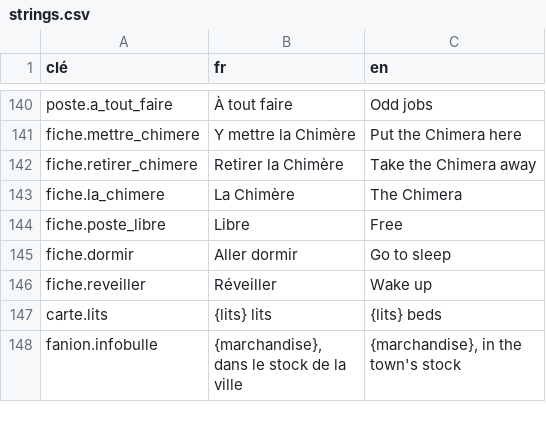
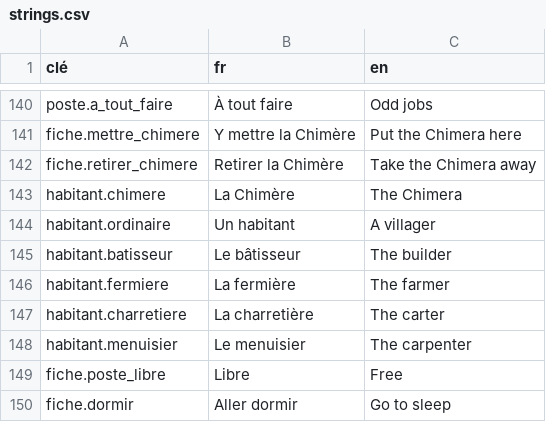
Before and after one commit to SNZMTO/DIciELa, a CSV file: Assets/Localization/strings.csv, drawn as a sheet; only a part is shown, gaps mark what is left out; the shorter side is filled out with more unchanged rows.

```diff
--- a/Assets/Localization/strings.csv
+++ b/Assets/Localization/strings.csv
@@ -142,3 +142,8 @@ fiche.mettre_chimere,Y mettre la Chimère,Put the Chimera here
 fiche.retirer_chimere,Retirer la Chimère,Take the Chimera away
-fiche.la_chimere,La Chimère,The Chimera
+habitant.chimere,La Chimère,The Chimera
+habitant.ordinaire,Un habitant,A villager
+habitant.batisseur,Le bâtisseur,The builder
+habitant.fermiere,La fermière,The farmer
+habitant.charretiere,La charretière,The carter
+habitant.menuisier,Le menuisier,The carpenter
 fiche.poste_libre,Libre,Free
```
Also changed, not shown: 40 other files.
